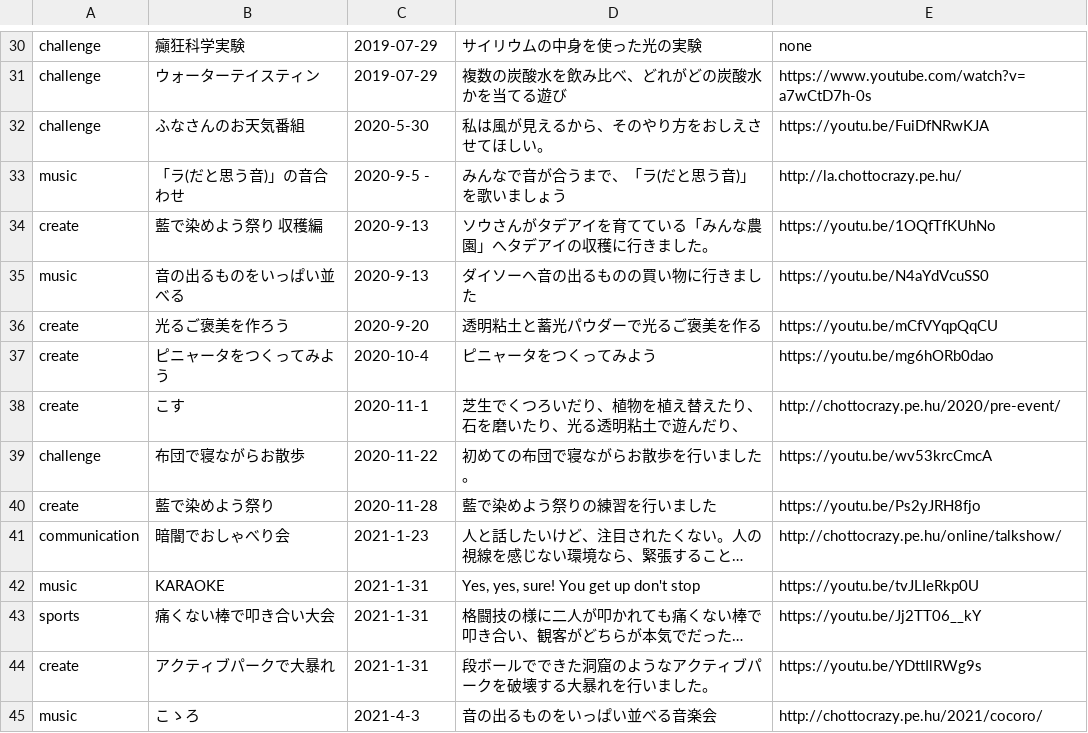
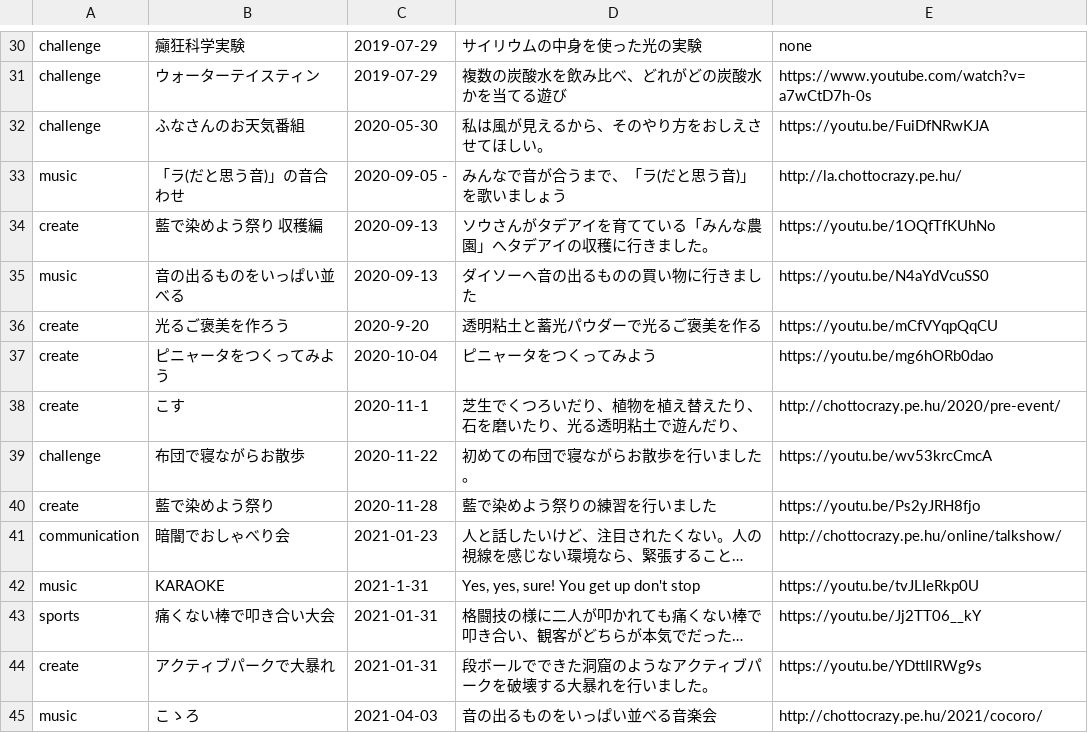
Before and after one commit to creative-community-pehu/index, a CSV file: org/past/past.csv, drawn as a sheet; only a part is shown, gaps mark what is left out; long unchanged cells end in …; the diff names each change by its address in the sheet, - before the commit and + after, or states it on an @@ line.

Commit message:
Update past.csv

```diff
--- a/org/past/past.csv
+++ b/org/past/past.csv
-C32: 2020-5-30
+C32: 2020-05-30
-C33: 2020-9-5 -
+C33: 2020-09-05 -
-C34:C35: 2020-9-13
+C34:C35: 2020-09-13
-C37: 2020-10-4
+C37: 2020-10-04
-C41: 2021-1-23
+C41: 2021-01-23
-C43:C44: 2021-1-31
+C43:C44: 2021-01-31
-C45: 2021-4-3
+C45: 2021-04-03
```
